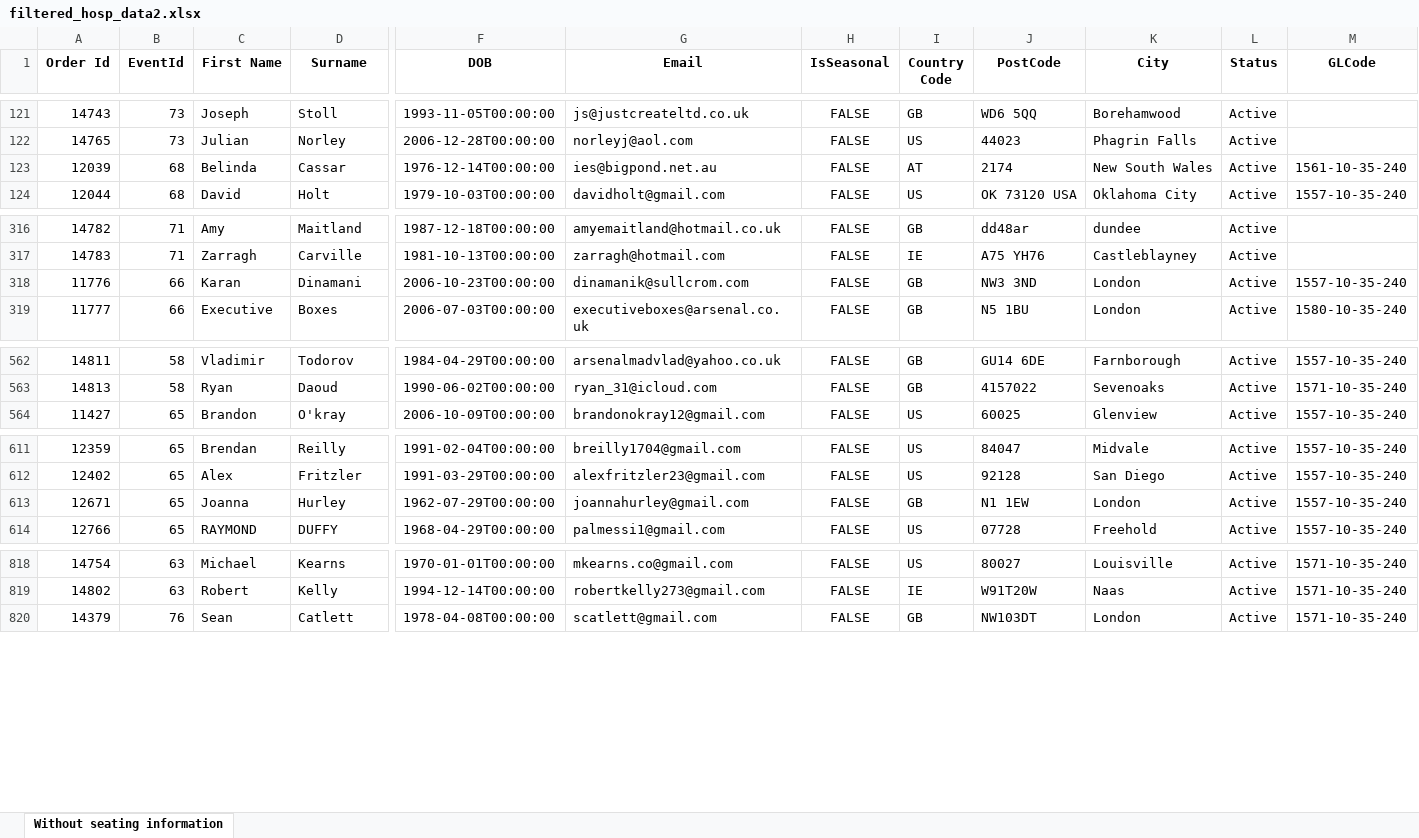
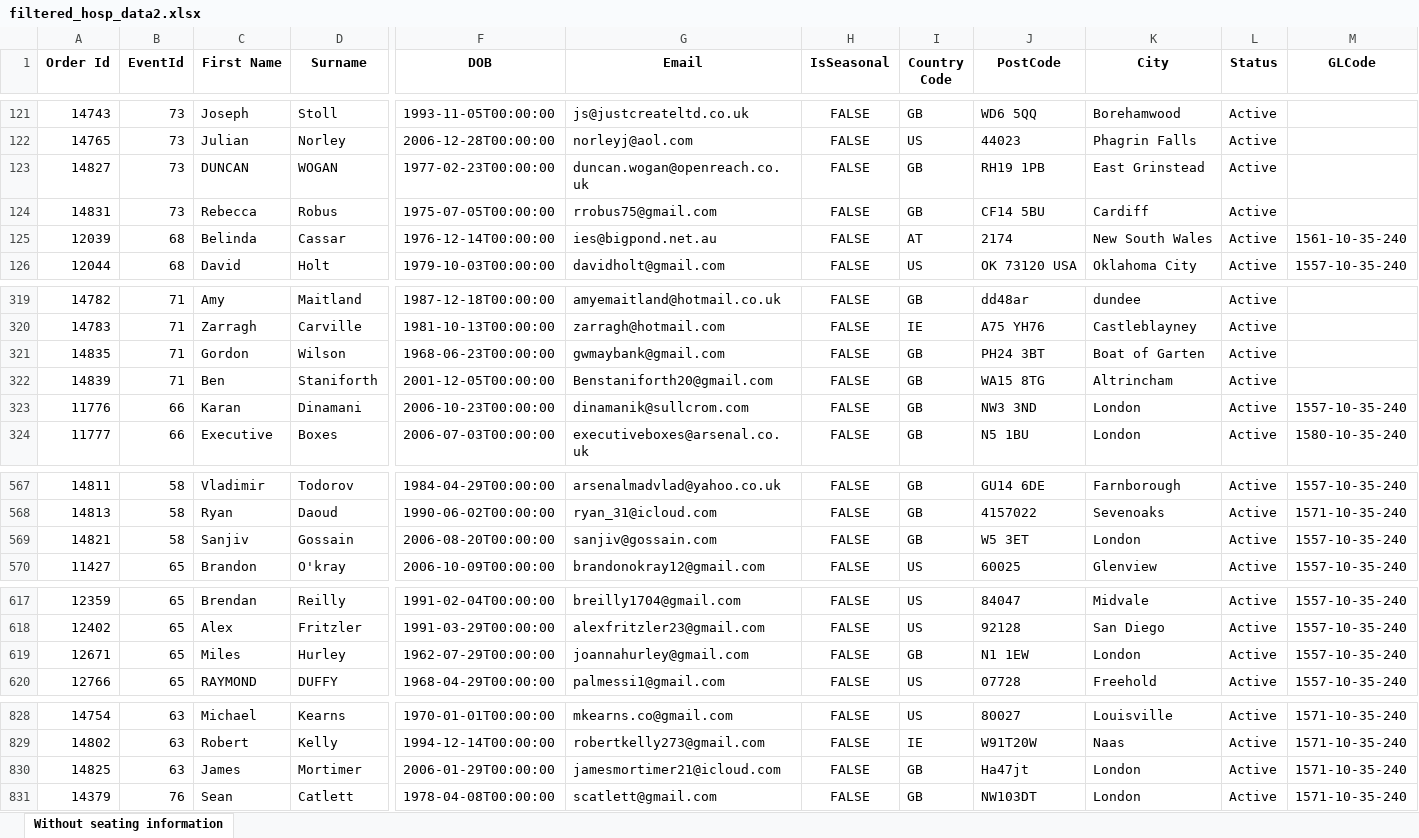
Before and after one commit to AFC-Venue-Premium-Sales/afc-streamlit-apps, an Excel workbook: filtered_hosp_data2.xlsx, sheet Without seating information, drawn as a sheet; only a part is shown, gaps mark what is left out; values as stored, in another font and other column widths than the file's, no borders; addresses are those after the commit; rows hold the shown columns only; the diff covers the shown part only; the diff names each change by its address in the sheet, - before the commit and + after, or states it on an @@ line.

```diff
--- a/filtered_hosp_data2.xlsx (sheet Without seating information)
+++ b/filtered_hosp_data2.xlsx (sheet Without seating information)
+row 123: 14827 | 73 | DUNCAN | WOGAN | 1977-02-23T00:00:00 | duncan.wogan@openreach.co.uk | FALSE | GB | RH19 1PB | East Grinstead | Active
+row 124: 14831 | 73 | Rebecca | Robus | 1975-07-05T00:00:00 | rrobus75@gmail.com | FALSE | GB | CF14 5BU | Cardiff | Active
+row 321: 14835 | 71 | Gordon | Wilson | 1968-06-23T00:00:00 | gwmaybank@gmail.com | FALSE | GB | PH24 3BT | Boat of Garten | Active
+row 322: 14839 | 71 | Ben | Staniforth | 2001-12-05T00:00:00 | Benstaniforth20@gmail.com | FALSE | GB | WA15 8TG | Altrincham | Active
+row 569: 14821 | 58 | Sanjiv | Gossain | 2006-08-20T00:00:00 | sanjiv@gossain.com | FALSE | GB | W5 3ET | London | Active | 1557-10-35-240
-C619 (First Name): Joanna
+C619 (First Name): Miles
+row 830: 14825 | 63 | James | Mortimer | 2006-01-29T00:00:00 | jamesmortimer21@icloud.com | FALSE | GB | Ha47jt | London | Active | 1571-10-35-240
```
Also changed, not shown: 18 added rows and 1 edited cell elsewhere in this sheet, 2 other files.
